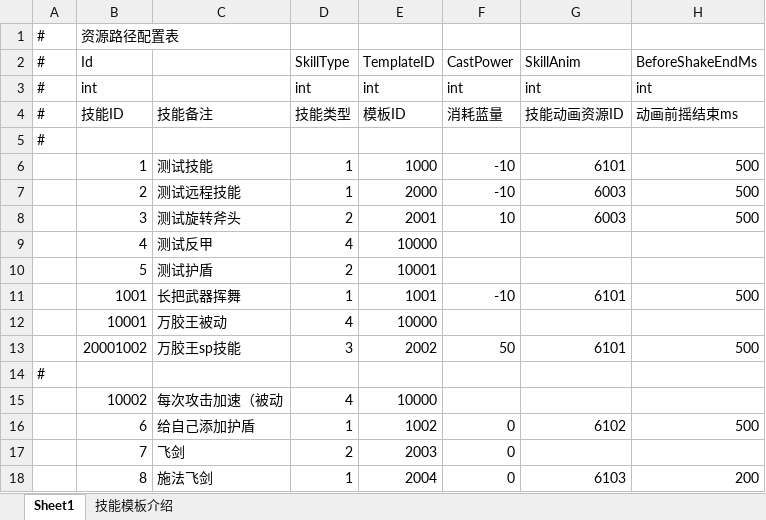
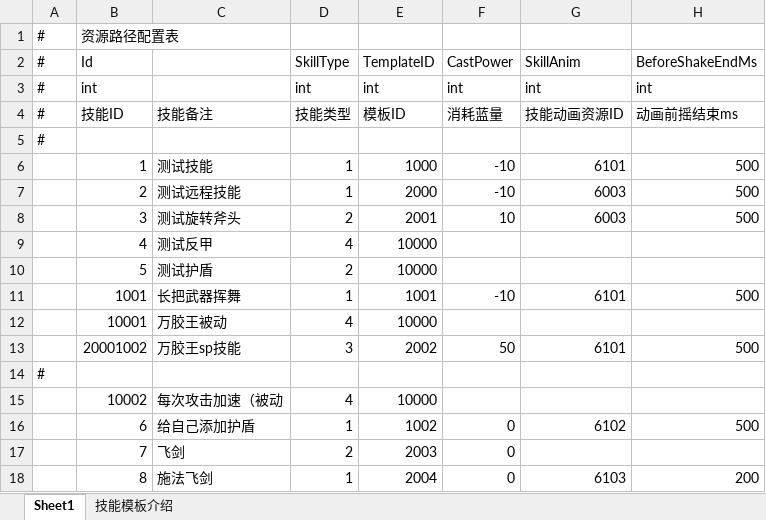
Before and after one commit to Yellowjump/AutoChess, an Excel workbook: Config/Skill.xlsx, sheet Sheet1, drawn as a sheet; only a part is shown; values as stored, in another font and other column widths than the file's, no borders; the diff names each change by its address in the sheet, - before the commit and + after, or states it on an @@ line.

```diff
--- a/Config/Skill.xlsx (sheet Sheet1)
+++ b/Config/Skill.xlsx (sheet Sheet1)
-E10 (TemplateID): 10001
+E10 (TemplateID): 10000
```
Also changed, not shown: sheet 技能模板介绍, Config/Item.xlsx, Config/Language.xlsx, 12 other files.
